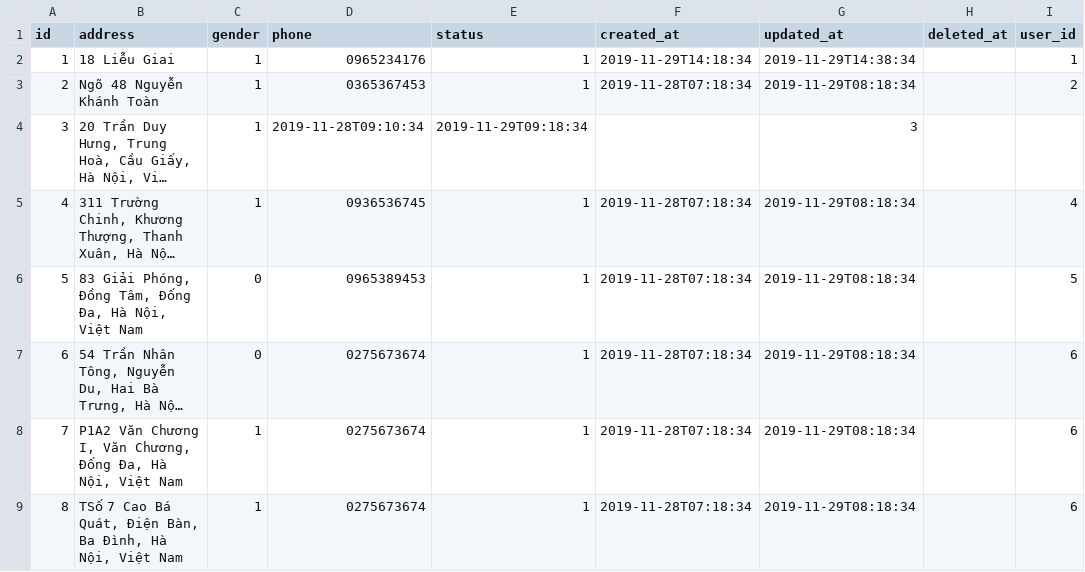
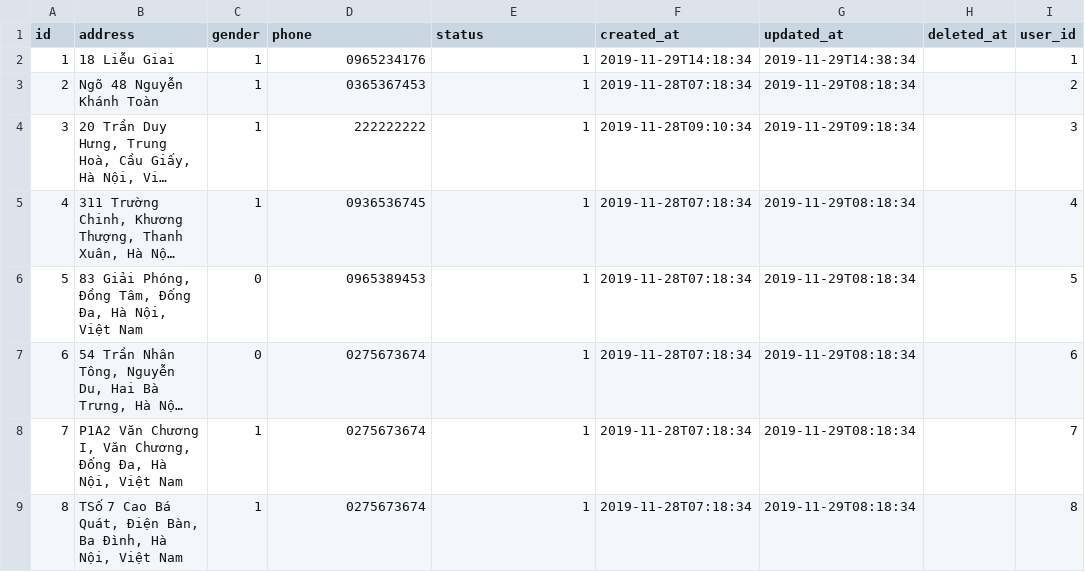
Before and after one commit to slowv/TaskUnite, a CSV file: src/main/resources/config/liquibase/fake-data/user_information.csv, drawn as a sheet; long unchanged cells end in …; the diff names each change by its address in the sheet, - before the commit and + after, or states it on an @@ line.

```diff
--- a/src/main/resources/config/liquibase/fake-data/user_information.csv
+++ b/src/main/resources/config/liquibase/fake-data/user_information.csv
-D4 (phone): 2019-11-28T09:10:34
+D4 (phone): 222222222
-E4 (status): 2019-11-29T09:18:34
+E4 (status): 1
-F4 (created_at): (empty)
+F4 (created_at): 2019-11-28T09:10:34
-G4 (updated_at): 3
+G4 (updated_at): 2019-11-29T09:18:34
-I4 (user_id): (empty)
+I4 (user_id): 3
-I8 (user_id): 6
+I8 (user_id): 7
-I9 (user_id): 6
+I9 (user_id): 8
```
Also changed, not shown: src/main/resources/config/liquibase/fake-data/tasker.csv, src/main/resources/config/liquibase/fake-data/tasker_category.csv, 7 other files.
